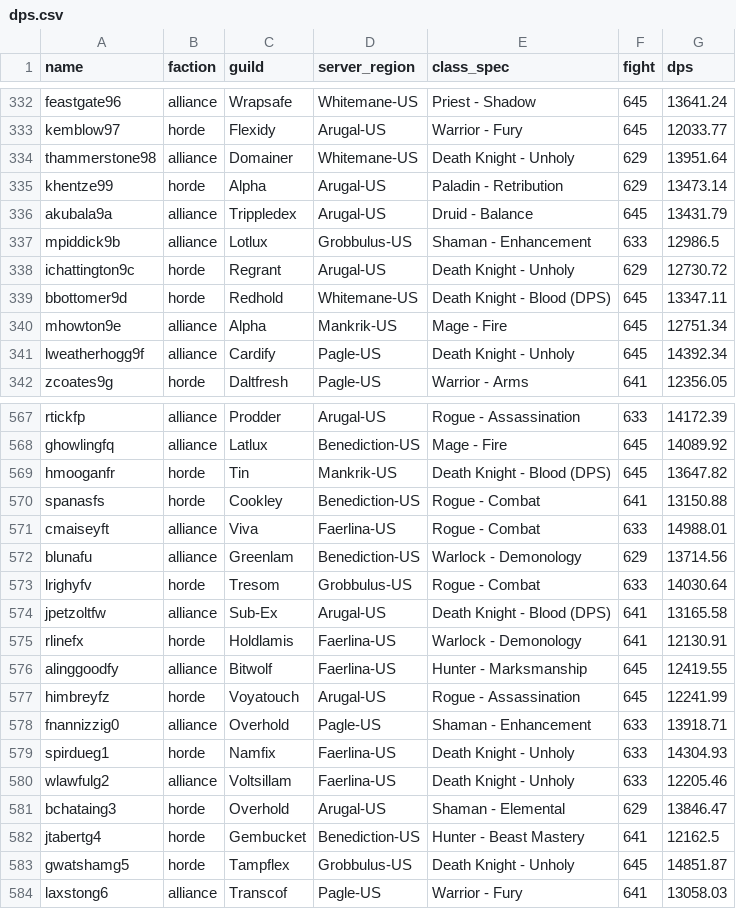
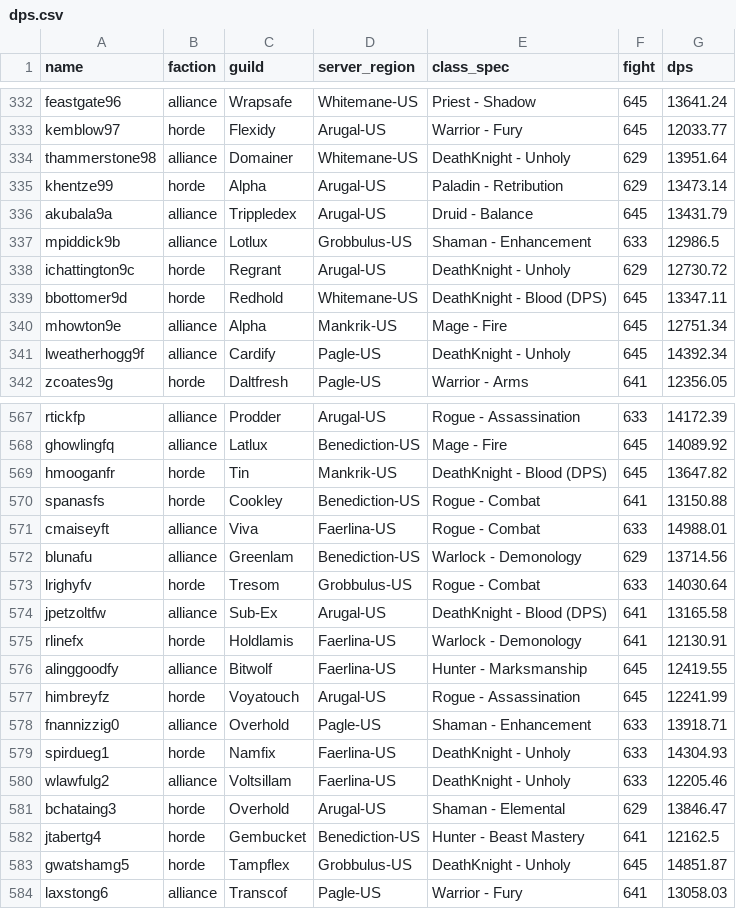
Before and after one commit to ap3xx/wcl-br-rankings, a CSV file: web/sample_data/dps.csv, drawn as a sheet; only a part is shown, gaps mark what is left out; the diff covers the shown part only.

```diff
--- a/web/sample_data/dps.csv
+++ b/web/sample_data/dps.csv
@@ -333,3 +333,3 @@ feastgate96,alliance,Wrapsafe,Whitemane-US,Priest - Shadow,645,13641.24
 kemblow97,horde,Flexidy,Arugal-US,Warrior - Fury,645,12033.77
-thammerstone98,alliance,Domainer,Whitemane-US,Death Knight - Unholy,629,13951.64
+thammerstone98,alliance,Domainer,Whitemane-US,DeathKnight - Unholy,629,13951.64
 khentze99,horde,Alpha,Arugal-US,Paladin - Retribution,629,13473.14
@@ -337,6 +337,6 @@ akubala9a,alliance,Trippledex,Arugal-US,Druid - Balance,645,13431.79
 mpiddick9b,alliance,Lotlux,Grobbulus-US,Shaman - Enhancement,633,12986.5
-ichattington9c,horde,Regrant,Arugal-US,Death Knight - Unholy,629,12730.72
-bbottomer9d,horde,Redhold,Whitemane-US,Death Knight - Blood (DPS),645,13347.11
+ichattington9c,horde,Regrant,Arugal-US,DeathKnight - Unholy,629,12730.72
+bbottomer9d,horde,Redhold,Whitemane-US,DeathKnight - Blood (DPS),645,13347.11
 mhowton9e,alliance,Alpha,Mankrik-US,Mage - Fire,645,12751.34
-lweatherhogg9f,alliance,Cardify,Pagle-US,Death Knight - Unholy,645,14392.34
+lweatherhogg9f,alliance,Cardify,Pagle-US,DeathKnight - Unholy,645,14392.34
 zcoates9g,horde,Daltfresh,Pagle-US,Warrior - Arms,641,12356.05
@@ -568,3 +568,3 @@ rtickfp,alliance,Prodder,Arugal-US,Rogue - Assassination,633,14172.39
 ghowlingfq,alliance,Latlux,Benediction-US,Mage - Fire,645,14089.92
-hmooganfr,horde,Tin,Mankrik-US,Death Knight - Blood (DPS),645,13647.82
+hmooganfr,horde,Tin,Mankrik-US,DeathKnight - Blood (DPS),645,13647.82
 spanasfs,horde,Cookley,Benediction-US,Rogue - Combat,641,13150.88
@@ -573,3 +573,3 @@ blunafu,alliance,Greenlam,Benediction-US,Warlock - Demonology,629,13714.56
 lrighyfv,horde,Tresom,Grobbulus-US,Rogue - Combat,633,14030.64
-jpetzoltfw,alliance,Sub-Ex,Arugal-US,Death Knight - Blood (DPS),641,13165.58
+jpetzoltfw,alliance,Sub-Ex,Arugal-US,DeathKnight - Blood (DPS),641,13165.58
 rlinefx,horde,Holdlamis,Faerlina-US,Warlock - Demonology,641,12130.91
@@ -578,7 +578,7 @@ himbreyfz,horde,Voyatouch,Arugal-US,Rogue - Assassination,645,12241.99
 fnannizzig0,alliance,Overhold,Pagle-US,Shaman - Enhancement,633,13918.71
-spirdueg1,horde,Namfix,Faerlina-US,Death Knight - Unholy,633,14304.93
-wlawfulg2,alliance,Voltsillam,Faerlina-US,Death Knight - Unholy,633,12205.46
+spirdueg1,horde,Namfix,Faerlina-US,DeathKnight - Unholy,633,14304.93
+wlawfulg2,alliance,Voltsillam,Faerlina-US,DeathKnight - Unholy,633,12205.46
 bchataing3,horde,Overhold,Arugal-US,Shaman - Elemental,629,13846.47
 jtabertg4,horde,Gembucket,Benediction-US,Hunter - Beast Mastery,641,12162.5
-gwatshamg5,horde,Tampflex,Grobbulus-US,Death Knight - Unholy,645,14851.87
+gwatshamg5,horde,Tampflex,Grobbulus-US,DeathKnight - Unholy,645,14851.87
 laxstong6,alliance,Transcof,Pagle-US,Warrior - Fury,641,13058.03
```
Also changed, not shown: 104 edited cells elsewhere in this file, web/sample_data/parse.csv, 15 other files.
